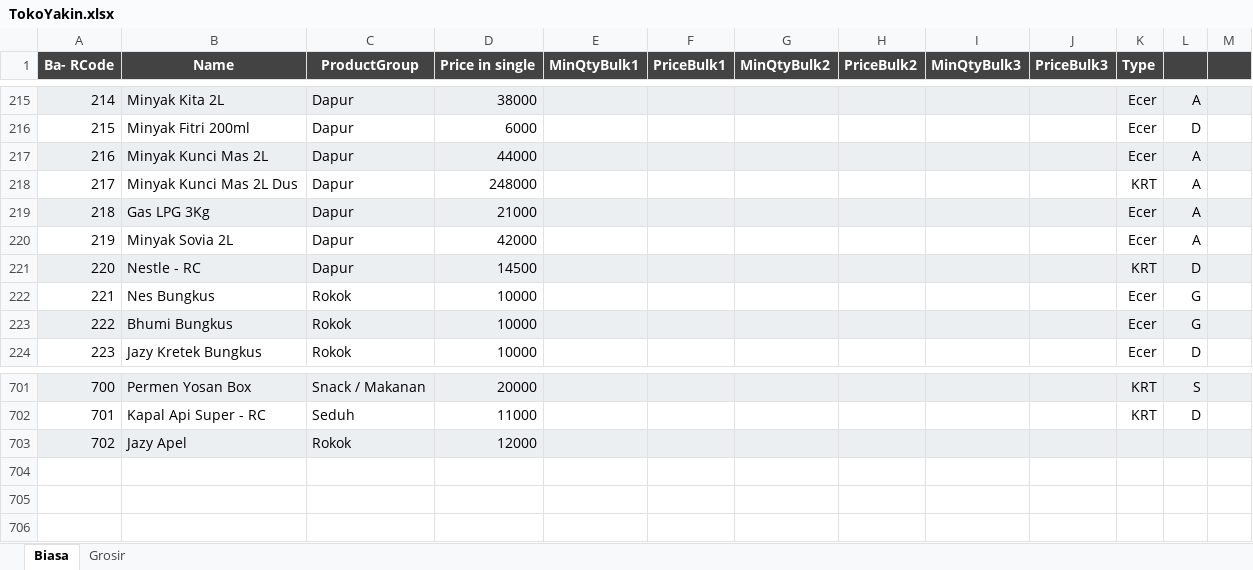
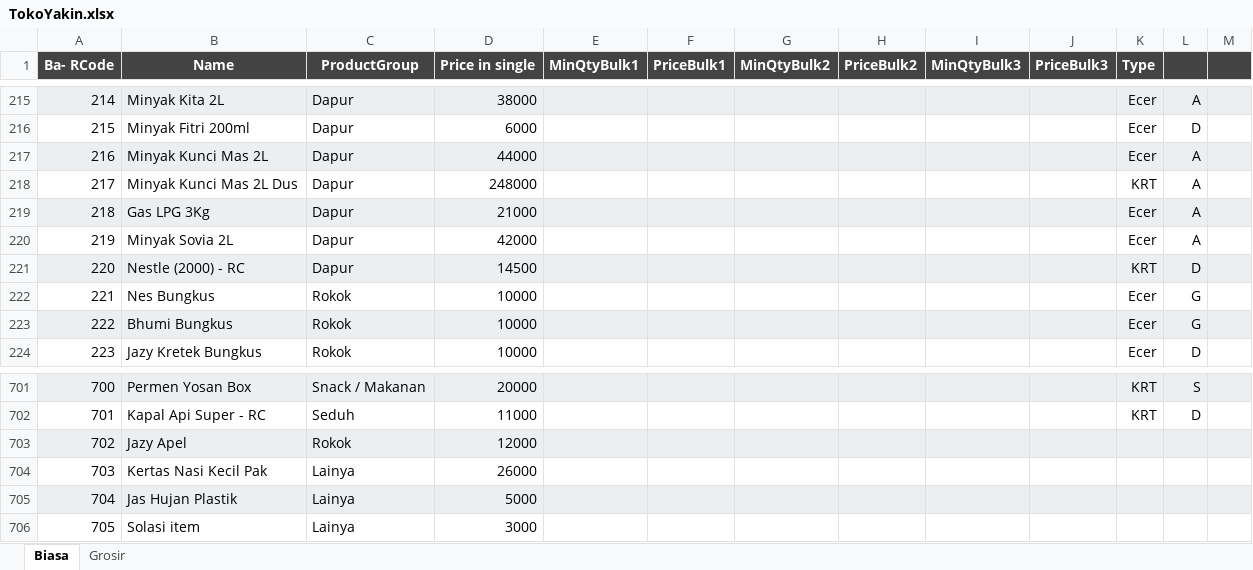
Before and after one commit to rudiath95/toko-yakin, an Excel workbook: TokoYakin.xlsx, sheet Biasa, drawn as a sheet; only a part is shown, gaps mark what is left out; values as stored, in another font and other column widths than the file's, no borders; charts and pictures not drawn; the diff names each change by its address in the sheet, - before the commit and + after, or states it on an @@ line.

Commit message:
update spreadsheet data

```diff
--- a/TokoYakin.xlsx (sheet Biasa)
+++ b/TokoYakin.xlsx (sheet Biasa)
-B221 (Name): Nestle - RC
+B221 (Name): Nestle (2000) - RC
+row 704: 703 | Kertas Nasi Kecil Pak | Lainya | 26000
+row 705: 704 | Jas Hujan Plastik | Lainya | 5000
+row 706: 705 | Solasi item | Lainya | 3000
```
Also changed, not shown: sheet Grosir.
